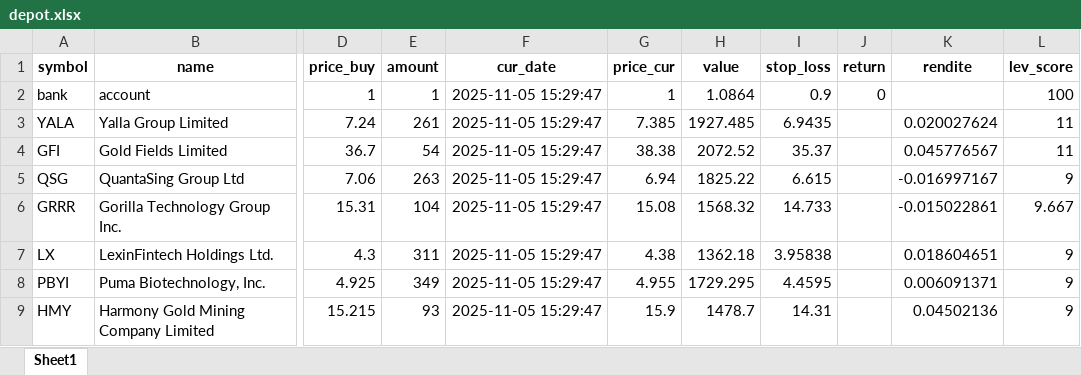
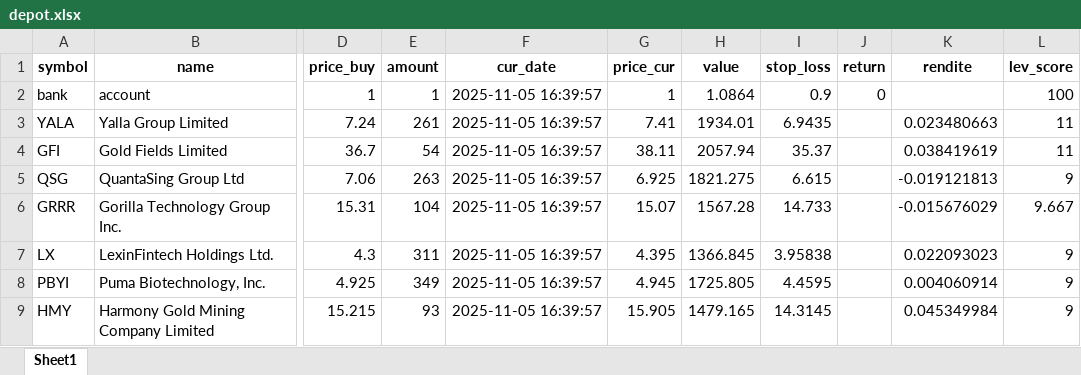
Before and after one commit to ThorstenBLN/data_stocks, an Excel workbook: data/depot.xlsx, sheet Sheet1, drawn as a sheet; only a part is shown, gaps mark what is left out; values as stored, in another font and other column widths than the file's, no borders; the diff names each change by its address in the sheet, - before the commit and + after, or states it on an @@ line.

```diff
--- a/data/depot.xlsx (sheet Sheet1)
+++ b/data/depot.xlsx (sheet Sheet1)
-F2:F9 (cur_date): 2025-11-05 15:29:47
+F2:F9 (cur_date): 2025-11-05 16:39:57
-G3 (price_cur): 7.385
+G3 (price_cur): 7.41
-H3 (value): 1927.485
+H3 (value): 1934.01
-K3 (rendite): 0.020027624
+K3 (rendite): 0.023480663
-G4 (price_cur): 38.38
+G4 (price_cur): 38.11
-H4 (value): 2072.52
+H4 (value): 2057.94
-K4 (rendite): 0.045776567
+K4 (rendite): 0.038419619
-G5 (price_cur): 6.94
+G5 (price_cur): 6.925
-H5 (value): 1825.22
+H5 (value): 1821.275
-K5 (rendite): -0.016997167
+K5 (rendite): -0.019121813
-G6 (price_cur): 15.08
+G6 (price_cur): 15.07
-H6 (value): 1568.32
+H6 (value): 1567.28
-K6 (rendite): -0.015022861
+K6 (rendite): -0.015676029
-G7 (price_cur): 4.38
+G7 (price_cur): 4.395
-H7 (value): 1362.18
+H7 (value): 1366.845
-K7 (rendite): 0.018604651
+K7 (rendite): 0.022093023
-G8 (price_cur): 4.955
+G8 (price_cur): 4.945
-H8 (value): 1729.295
+H8 (value): 1725.805
-K8 (rendite): 0.006091371
+K8 (rendite): 0.004060914
-G9 (price_cur): 15.9
+G9 (price_cur): 15.905
-H9 (value): 1478.7
+H9 (value): 1479.165
-I9 (stop_loss): 14.31
+I9 (stop_loss): 14.3145
-K9 (rendite): 0.04502136
+K9 (rendite): 0.045349984
```
Also changed, not shown: data/transactions.xlsx, 1 other file.
